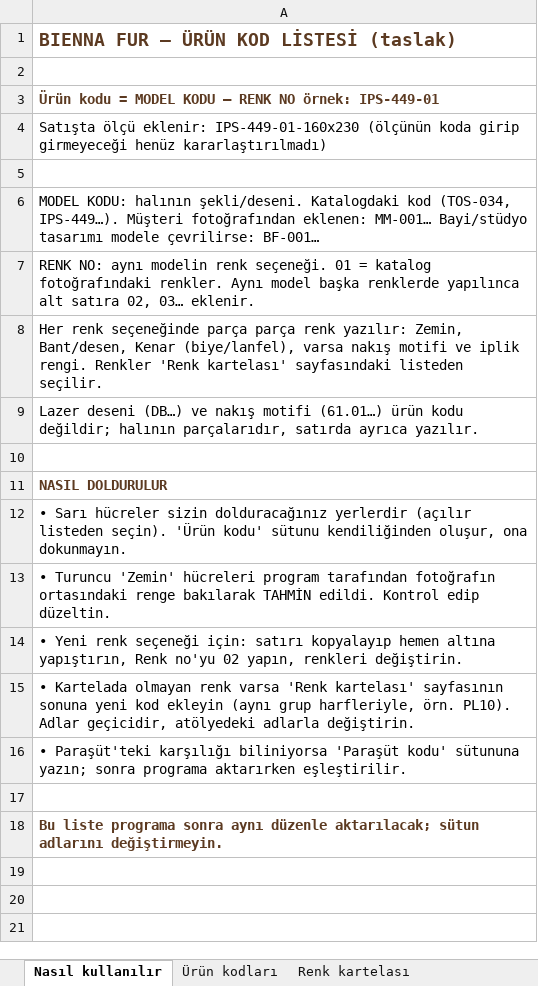
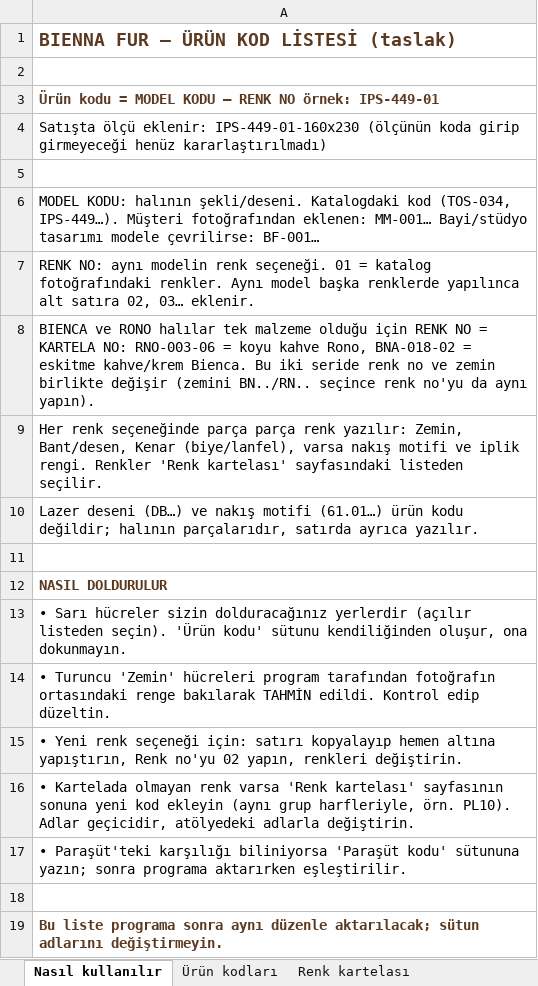
Before and after one commit to myfb2020/sifreli, an Excel workbook: is_belgeleri/Bienna_Fur_urun_kodlari.xlsx, sheet Nasıl kullanılır, drawn as a sheet; values as stored, in another font and other column widths than the file's, no borders; the diff names each change by its address in the sheet, - before the commit and + after, or states it on an @@ line.

```diff
--- a/is_belgeleri/Bienna_Fur_urun_kodlari.xlsx (sheet Nasıl kullanılır)
+++ b/is_belgeleri/Bienna_Fur_urun_kodlari.xlsx (sheet Nasıl kullanılır)
+row 8: BIENCA ve RONO halılar tek malzeme olduğu için RENK NO = KARTELA NO: RNO-003-06 = koyu kahve Rono, BNA-018-02 = eskitme kahve/krem Bienca. Bu iki seride renk no ve zemin birlikte değişir (zemini BN../RN.. seçince renk no'yu da aynı yapın).
```
Also changed, not shown: sheet Renk kartelası, sheet Ürün kodları, formulas that keep their value, charts or pictures, 15 other files.
